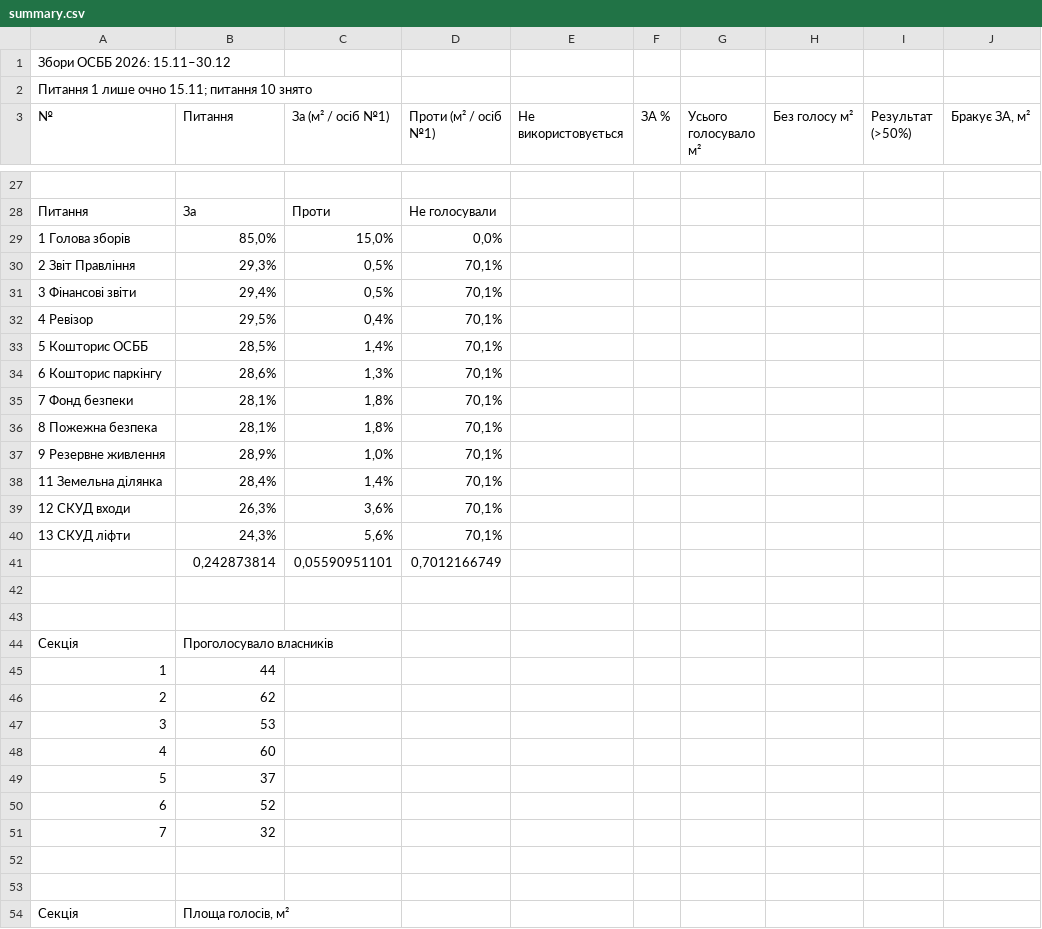
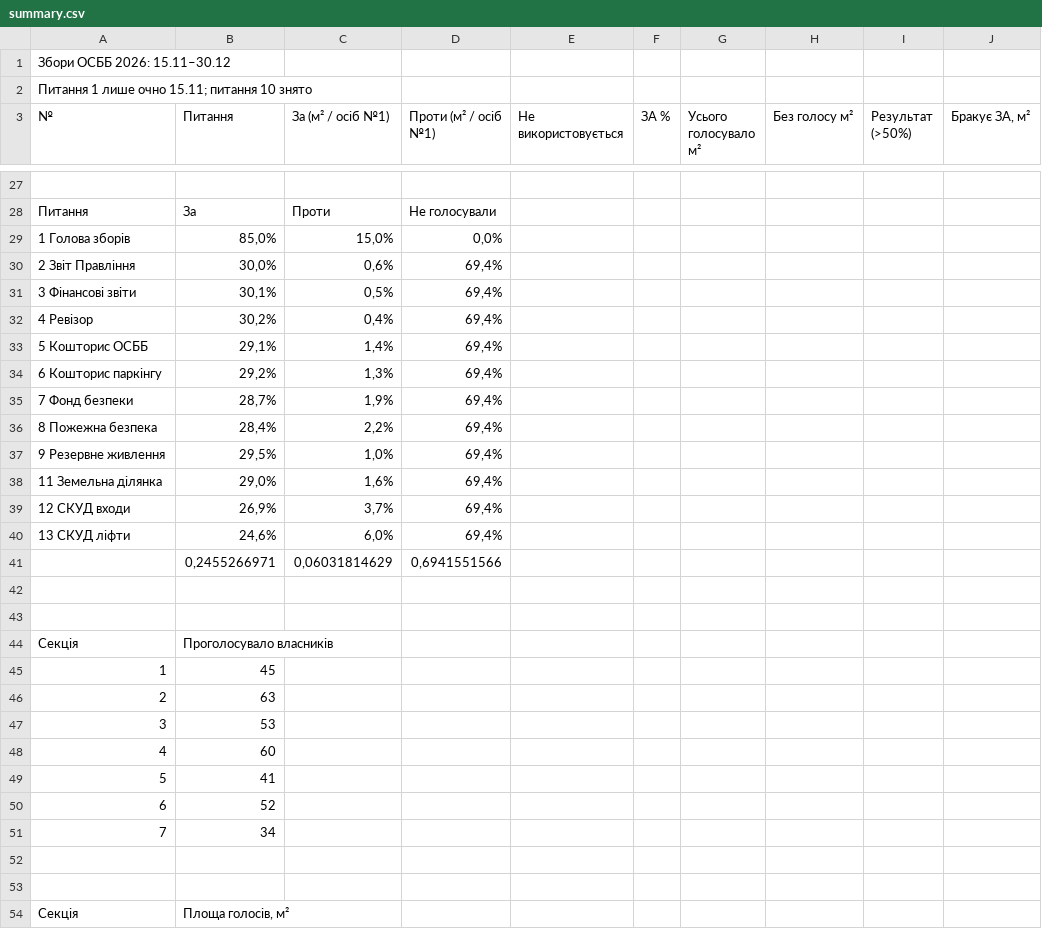
Before and after one commit to kvazis/k7_zbory2026, a CSV file: data/summary.csv, drawn as a sheet; only a part is shown, gaps mark what is left out; the diff covers the shown part only.

```diff
--- a/data/summary.csv
+++ b/data/summary.csv
@@ -29,14 +29,14 @@
 1 Голова зборів,"85,0%","15,0%","0,0%",,,,,,
-2 Звіт Правління,"29,3%","0,5%","70,1%",,,,,,
-3 Фінансові звіти,"29,4%","0,5%","70,1%",,,,,,
-4 Ревізор,"29,5%","0,4%","70,1%",,,,,,
-5 Кошторис ОСББ,"28,5%","1,4%","70,1%",,,,,,
-6 Кошторис паркінгу,"28,6%","1,3%","70,1%",,,,,,
-7 Фонд безпеки,"28,1%","1,8%","70,1%",,,,,,
-8 Пожежна безпека,"28,1%","1,8%","70,1%",,,,,,
-9 Резервне живлення,"28,9%","1,0%","70,1%",,,,,,
-11 Земельна ділянка,"28,4%","1,4%","70,1%",,,,,,
-12 СКУД входи,"26,3%","3,6%","70,1%",,,,,,
-13 СКУД ліфти,"24,3%","5,6%","70,1%",,,,,,
-,"0,242873814","0,05590951101","0,7012166749",,,,,,
+2 Звіт Правління,"30,0%","0,6%","69,4%",,,,,,
+3 Фінансові звіти,"30,1%","0,5%","69,4%",,,,,,
+4 Ревізор,"30,2%","0,4%","69,4%",,,,,,
+5 Кошторис ОСББ,"29,1%","1,4%","69,4%",,,,,,
+6 Кошторис паркінгу,"29,2%","1,3%","69,4%",,,,,,
+7 Фонд безпеки,"28,7%","1,9%","69,4%",,,,,,
+8 Пожежна безпека,"28,4%","2,2%","69,4%",,,,,,
+9 Резервне живлення,"29,5%","1,0%","69,4%",,,,,,
+11 Земельна ділянка,"29,0%","1,6%","69,4%",,,,,,
+12 СКУД входи,"26,9%","3,7%","69,4%",,,,,,
+13 СКУД ліфти,"24,6%","6,0%","69,4%",,,,,,
+,"0,2455266971","0,06031814629","0,6941551566",,,,,,
 ,,,,,,,,,
@@ -44,9 +44,9 @@
 Секція,Проголосувало власників,,,,,,,,
-1,44,,,,,,,,
-2,62,,,,,,,,
+1,45,,,,,,,,
+2,63,,,,,,,,
 3,53,,,,,,,,
 4,60,,,,,,,,
-5,37,,,,,,,,
+5,41,,,,,,,,
 6,52,,,,,,,,
-7,32,,,,,,,,
+7,34,,,,,,,,
 ,,,,,,,,,
```
Also changed, not shown: 85 edited cells elsewhere in this file, data/map.csv, 1 other file.
